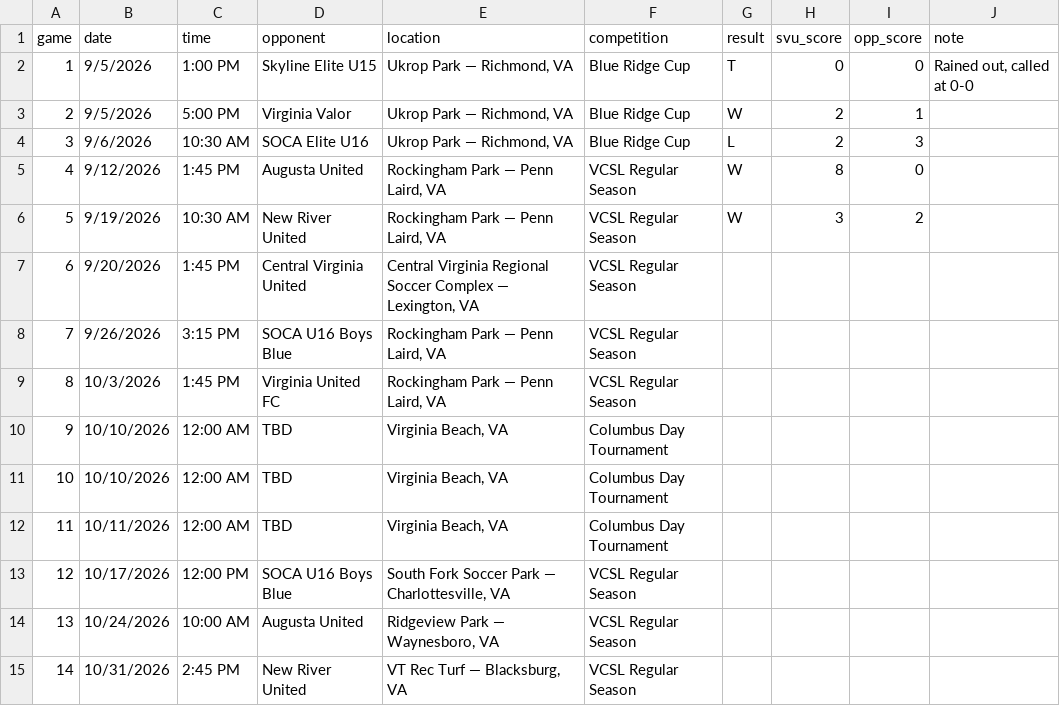
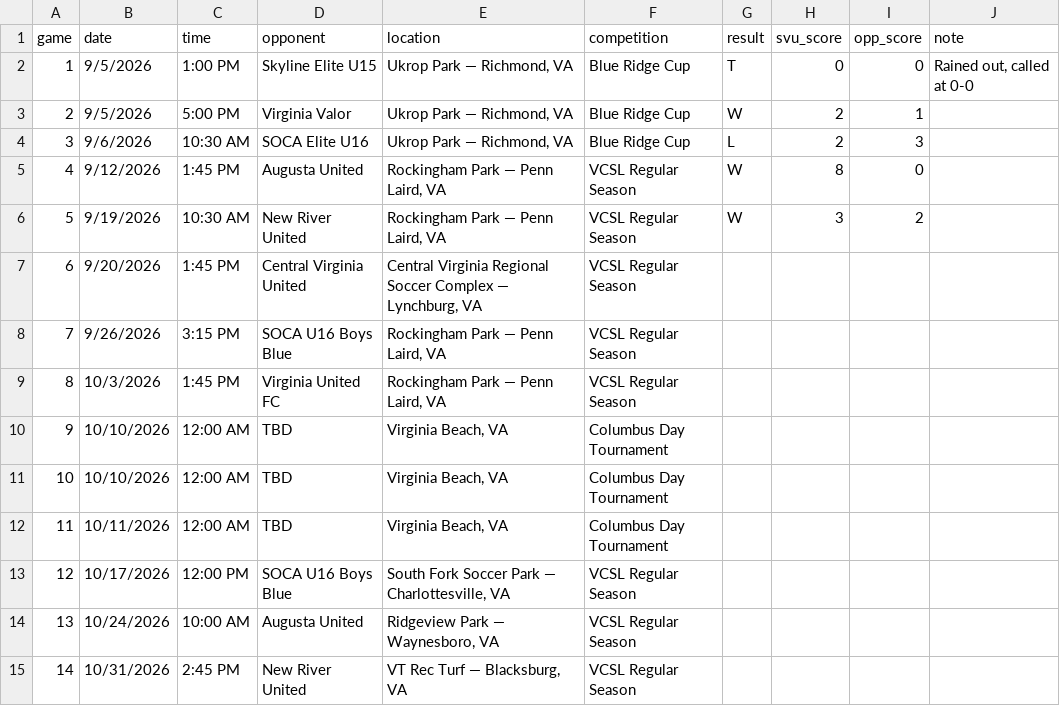
Before and after one commit to zpbandy-art/svu-u16-team-site, a CSV file: schedule.csv, drawn as a sheet.

Commit message:
Update schedule.csv via admin page

```diff
--- a/schedule.csv
+++ b/schedule.csv
@@ -6,3 +6,3 @@ game,date,time,opponent,location,competition,result,svu_score,opp_score,note
 5,9/19/2026,10:30 AM,New River United,"Rockingham Park — Penn Laird, VA",VCSL Regular Season,W,3,2,
-6,9/20/2026,1:45 PM,Central Virginia United,"Central Virginia Regional Soccer Complex — Lexington, VA",VCSL Regular Season,,,,
+6,9/20/2026,1:45 PM,Central Virginia United,"Central Virginia Regional Soccer Complex — Lynchburg, VA",VCSL Regular Season,,,,
 7,9/26/2026,3:15 PM,SOCA U16 Boys Blue,"Rockingham Park — Penn Laird, VA",VCSL Regular Season,,,,
```
